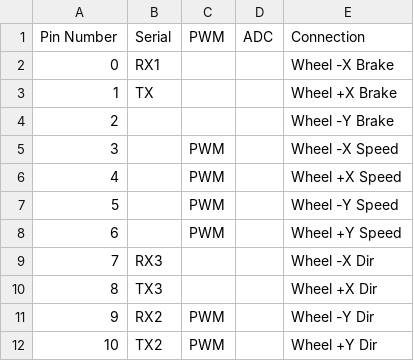
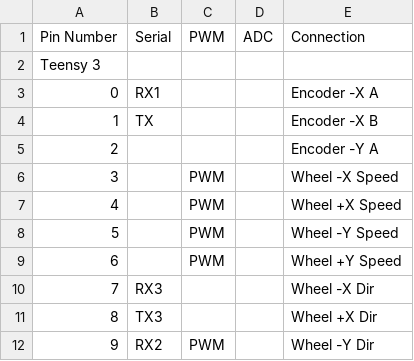
Before and after one commit to bwasserm/ball_terrain_vehicle, a CSV file: Electric/controller_pinout.csv, drawn as a sheet; only a part is shown; the shorter side is filled out with more unchanged rows; the diff covers the shown part only.

```diff
--- a/Electric/controller_pinout.csv
+++ b/Electric/controller_pinout.csv
@@ -1,5 +1,6 @@
 Pin Number,Serial,PWM,ADC,Connection
-0,RX1,,,Wheel -X Brake
-1,TX,,,Wheel +X Brake
-2,,,,Wheel -Y Brake
+Teensy 3,,,,
+0,RX1,,,Encoder -X A
+1,TX,,,Encoder -X B
+2,,,,Encoder -Y A
 3,,PWM,,Wheel -X Speed
```
Also changed, not shown: 42 added rows and 7 edited cells elsewhere in this file.
